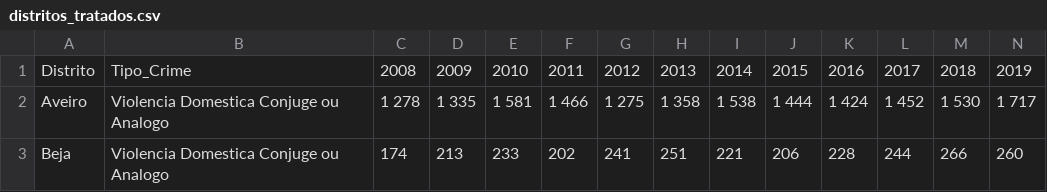
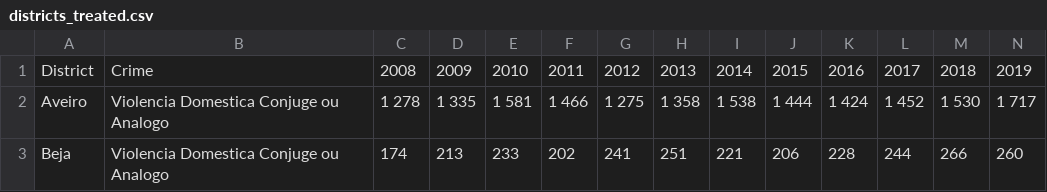
Before and after one commit to anastaubyn/MasterThesis, a CSV file: Data/districts_treated.csv (was Data/distritos_tratados.csv), drawn as a sheet; only a part is shown.

Commit message:
Update Code Districts Treatment

```diff
--- a/Data/distritos_tratados.csv
+++ b/Data/districts_treated.csv
@@ -1,2 +1,2 @@
-Distrito,Tipo_Crime,2008,2009,2010,2011,2012,2013,2014,2015,2016,2017,2018,2019
+District,Crime,2008,2009,2010,2011,2012,2013,2014,2015,2016,2017,2018,2019
 Aveiro,Violencia Domestica Conjuge ou Analogo,1 278,1 335,1 581,1 466,1 275,1 358,1 538,1 444,1 424,1 452,1 530,1 717
```
Also changed, not shown: 1 other file.
